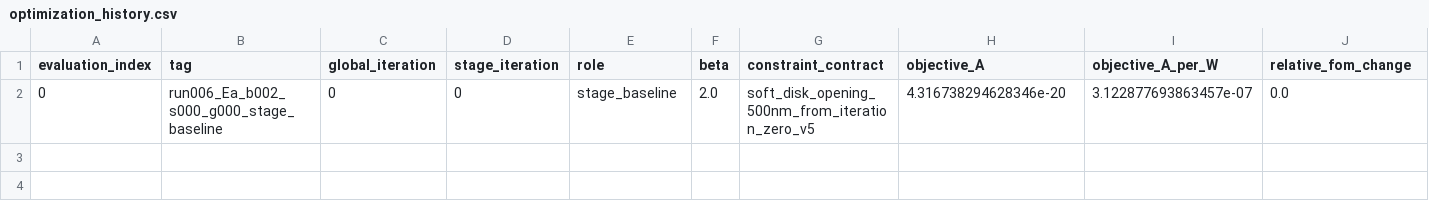
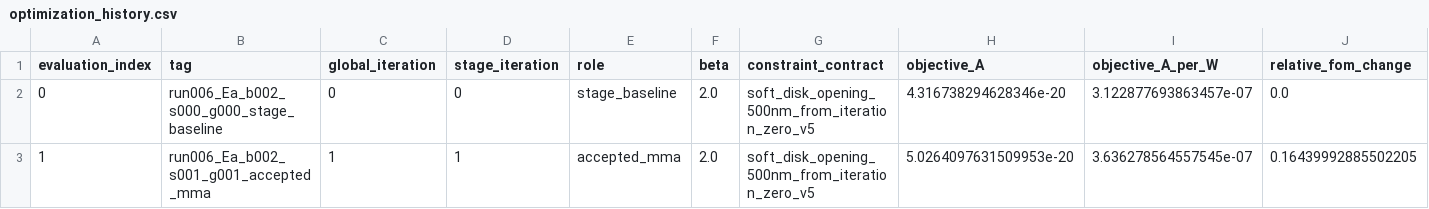
Before and after one commit to SeunghyunLee8860/inverse_design, a CSV file: photothermal_pte/optimization_runs/run_006_corrected_Ea_pte_magnitude_max/results/optimization_history.csv, drawn as a sheet; only a part is shown; rows hold the shown columns only; the diff names each change by its address in the sheet, - before the commit and + after, or states it on an @@ line.

Commit message:
Record Run 005 run006_Ea_b002_s001_g001_accepted_mma

```diff
--- a/photothermal_pte/optimization_runs/run_006_corrected_Ea_pte_magnitude_max/results/optimization_history.csv
+++ b/photothermal_pte/optimization_runs/run_006_corrected_Ea_pte_magnitude_max/results/optimization_history.csv
+row 3: 1 | run006_Ea_b002_s001_g001_accepted_mma | 1 | 1 | accepted_mma | 2.0 | soft_disk_opening_500nm_from_iteration_zero_v5 | 5.0264097631509953e-20 | 3.636278564557545e-07 | 0.16439992885502205
```
Also changed, not shown: 7 other files.
